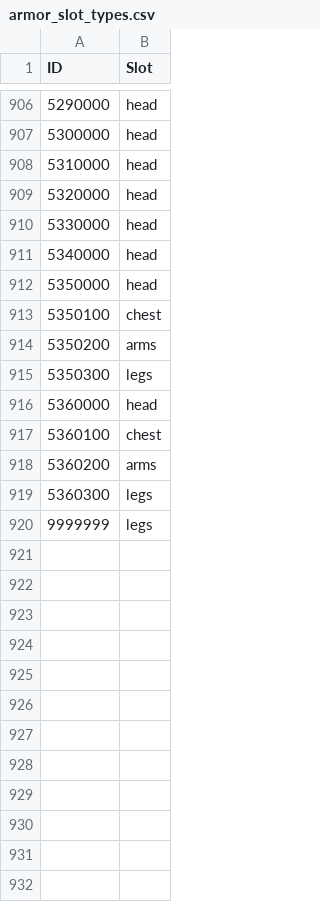
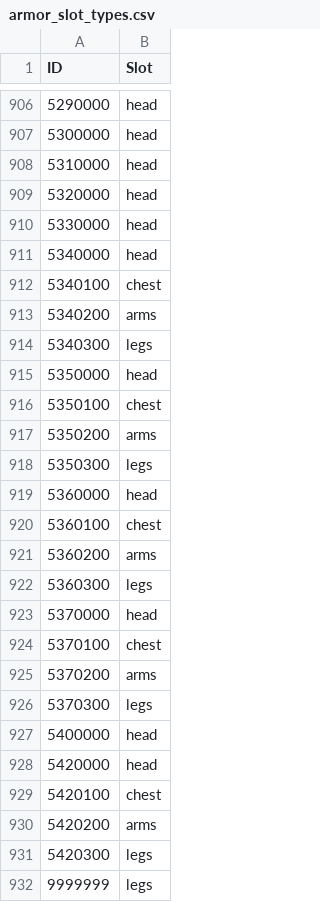
Before and after one commit to Hapfel1/er-save-manager, a CSV file: src/er_save_manager/data/items/armor_slot_types.csv, drawn as a sheet; only a part is shown, gaps mark what is left out.

Commit message:
fix(items): Convergence item names, hidden items and armor slot types (#480)
* fix(items): name Convergence armor moved off base-game IDs, slot types for Quicksilver, Midra's Gaze and Tarnished Pack armor

Convergence gives Deathbed Smalls, Millicent's Robe and Boots, Golden
Prosthetic and Bandit Manchettes/Boots (931200/931300) under IDs the item
database lacked, so they showed with no name or icon. armor_slot_types.csv
lacked the Quicksilver set, Midra's Gaze and the Tarnished Pack Steel and
Gold Tattoo pieces, so the equipment picker never offered them.

* fix(items): Convergence 3.0.4 armor names

Convergence-only rows take the mod's current names (Caimar's set is now
Spiritshaper's, Golem set Carian Golem, and more). Base-game pieces the mod
renames (Bandit Manchettes/Boots -> Raptor's Gloves/Boots, Official's
Attire, Chain Gauntlets) get Convergence rows. icons.db keys the new names.

* fix(items): hide base-game items Convergence does not give and duplicate rows on Convergence saves

Unobtainable.csv gets a Vanilla column next to Convergence. 150 base-game
items no Convergence item lot, shop, starting class or event script gives
(cookbooks, prayerbooks, Stonesword Key, unpowered Great Runes, whetblades,
removed Smithing Stone tiers, ...) are hidden from the spawner on
Convergence saves; their names still resolve. A base-game row with a
Convergence row for the same ID is listed once, under the Convergence row.
Categories left empty for the save type are not offered.

* fix(items): Convergence names for 31 renamed base-game spells

Convergence renames base-game spells under the same ID (Glintstone Stars
is Night Stars, Golden Vow is Aura of Valor, ...). They get Convergence
rows, so Convergence saves show the mod's names and list each spell once.
icons.db keys the new names.

```diff
--- a/src/er_save_manager/data/items/armor_slot_types.csv
+++ b/src/er_save_manager/data/items/armor_slot_types.csv
@@ -911,2 +911,5 @@ ID,Slot
 5340000,head
+5340100,chest
+5340200,arms
+5340300,legs
 5350000,head
@@ -919,2 +922,11 @@ ID,Slot
 5360300,legs
+5370000,head
+5370100,chest
+5370200,arms
+5370300,legs
+5400000,head
+5420000,head
+5420100,chest
+5420200,arms
+5420300,legs
 9999999,legs
```
Also changed, not shown: src/er_save_manager/data/items/Convergence/Armor/ConvergenceArmor.csv, src/er_save_manager/data/items/Convergence/ConvergenceMagic.csv, 5 other files.
